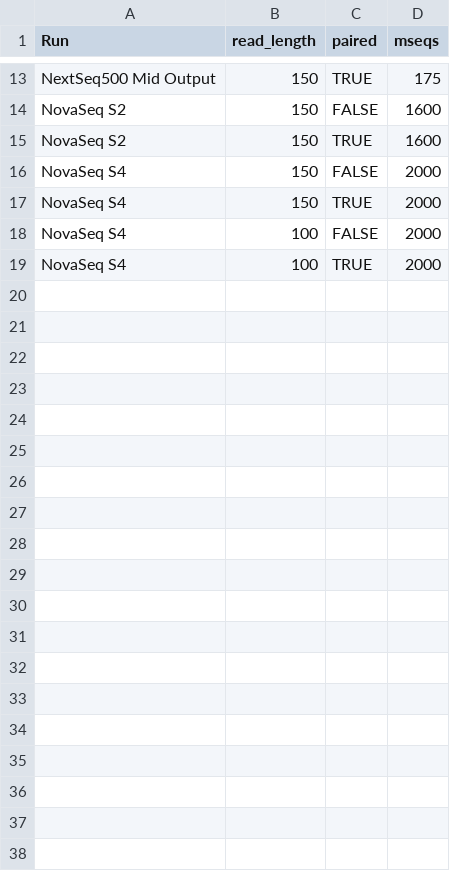
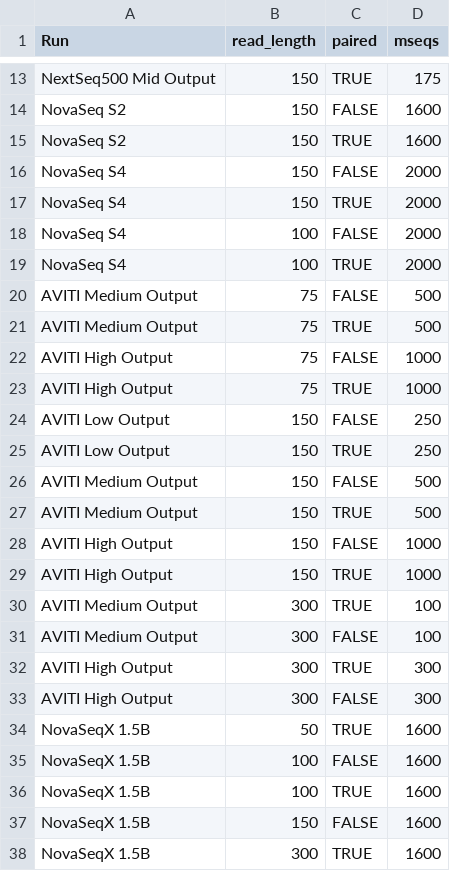
Before and after one commit to laurabiggins/sequencing_costs, a CSV file: preprocessing/sequencing_run_types.csv, drawn as a sheet; only a part is shown, gaps mark what is left out; the diff covers the shown part only; the diff names each change by its address in the sheet, - before the commit and + after, or states it on an @@ line.

Commit message:
Added more sequencing run types.

```diff
--- a/preprocessing/sequencing_run_types.csv
+++ b/preprocessing/sequencing_run_types.csv
+row 20: AVITI Medium Output | 75 | FALSE | 500
+row 21: AVITI Medium Output | 75 | TRUE | 500
+row 22: AVITI High Output | 75 | FALSE | 1000
+row 23: AVITI High Output | 75 | TRUE | 1000
+row 24: AVITI Low Output | 150 | FALSE | 250
+row 25: AVITI Low Output | 150 | TRUE | 250
+row 26: AVITI Medium Output | 150 | FALSE | 500
+row 27: AVITI Medium Output | 150 | TRUE | 500
+row 28: AVITI High Output | 150 | FALSE | 1000
+row 29: AVITI High Output | 150 | TRUE | 1000
+row 30: AVITI Medium Output | 300 | TRUE | 100
+row 31: AVITI Medium Output | 300 | FALSE | 100
+row 32: AVITI High Output | 300 | TRUE | 300
+row 33: AVITI High Output | 300 | FALSE | 300
+row 34: NovaSeqX 1.5B | 50 | TRUE | 1600
+row 35: NovaSeqX 1.5B | 100 | FALSE | 1600
+row 36: NovaSeqX 1.5B | 100 | TRUE | 1600
+row 37: NovaSeqX 1.5B | 150 | FALSE | 1600
+row 38: NovaSeqX 1.5B | 300 | TRUE | 1600
```
Also changed, not shown: 10 added rows elsewhere in this file, 3 other files.
